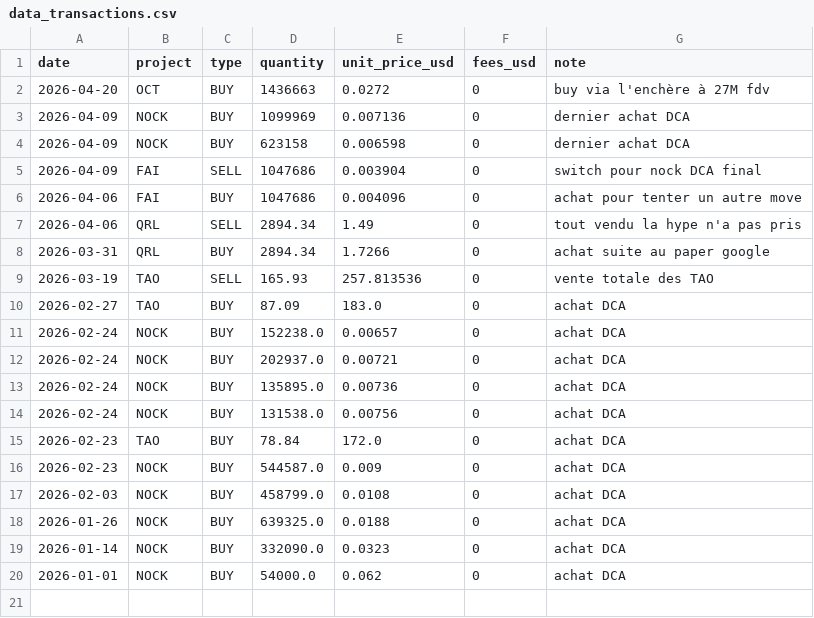
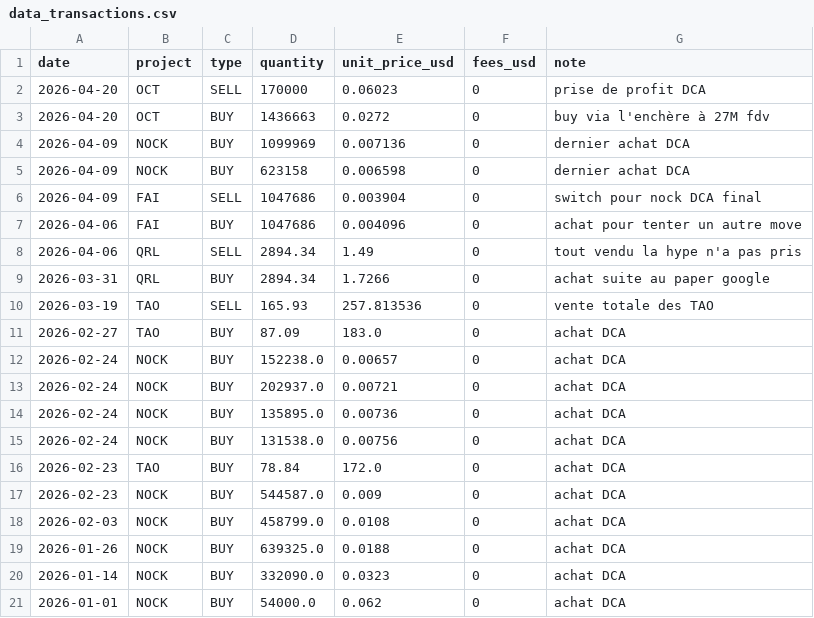
Before and after one commit to bwminingae/portfolio, a CSV file: data_transactions.csv, drawn as a sheet; the diff names each change by its address in the sheet, - before the commit and + after, or states it on an @@ line.

Commit message:
Update data_transactions.csv

```diff
--- a/data_transactions.csv
+++ b/data_transactions.csv
+row 2: 2026-04-20 | OCT | SELL | 170000 | 0.06023 | 0 | prise de profit DCA
```
